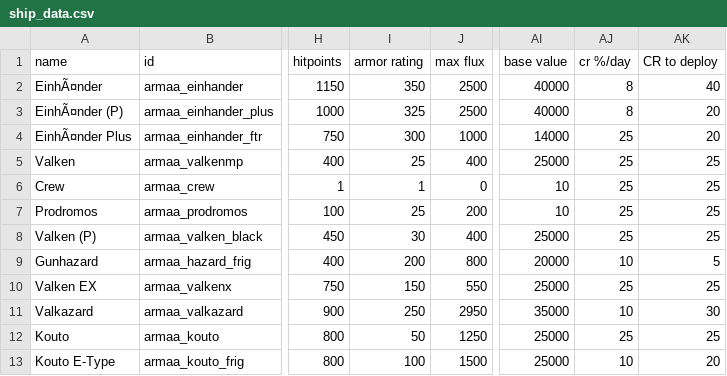
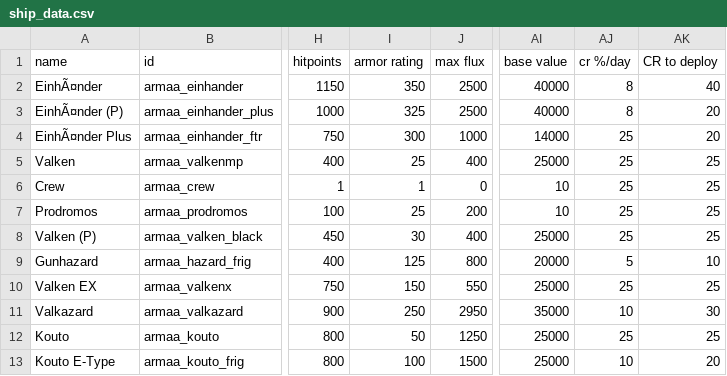
Before and after one commit to gomarz/SS-armaa, a CSV file: data/hulls/ship_data.csv, drawn as a sheet; only a part is shown, gaps mark what is left out; the diff names each change by its address in the sheet, - before the commit and + after, or states it on an @@ line.

```diff
--- a/data/hulls/ship_data.csv
+++ b/data/hulls/ship_data.csv
-I9 (armor rating): 200
+I9 (armor rating): 125
-AJ9 (cr %/day): 10
+AJ9 (cr %/day): 5
-AK9 (CR to deploy): 5
+AK9 (CR to deploy): 10
```
Also changed, not shown: data/weapons/weapon_data.csv, 3 other files.
